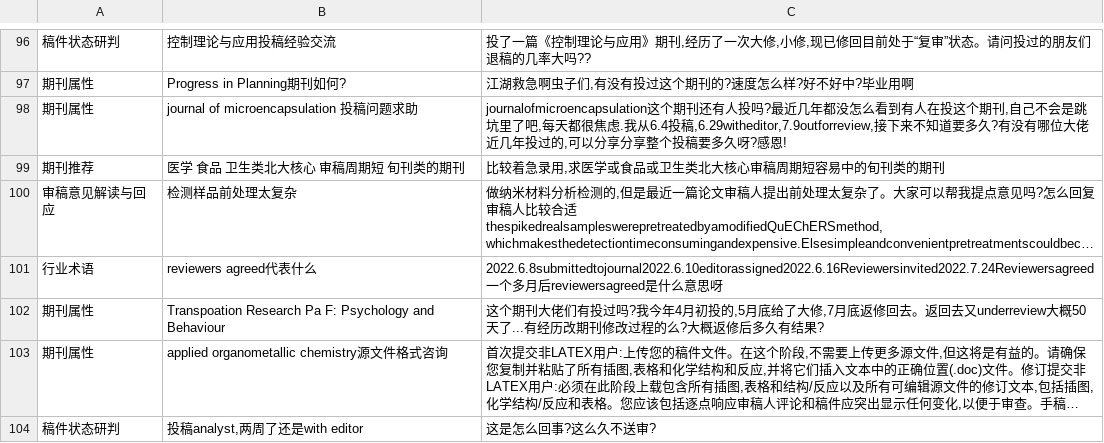
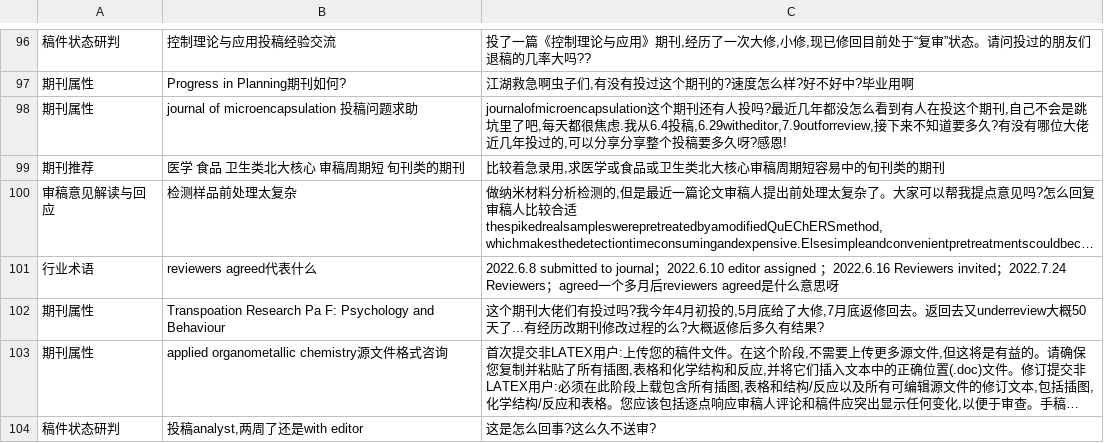
Before and after one commit to thetaaaaa/intention_analyse, a TSV file: xmc/title_desc/test.tsv, drawn as a sheet; only a part is shown, gaps mark what is left out; long unchanged cells end in …; the diff names each change by its address in the sheet, - before the commit and + after, or states it on an @@ line.

```diff
--- a/xmc/title_desc/test.tsv
+++ b/xmc/title_desc/test.tsv
-C101: 2022.6.8submittedtojournal2022.6.10editorassigned2022.6.16Reviewersinvited2022.7.24Reviewersagreed一个多月后reviewersagreed是什…
+C101: 2022.6.8 submitted to journal；2022.6.10 editor assigned ；2022.6.16 Reviewers invited；2022.7.24 Reviewers；agreed一个多月后reviewers agreed是什…
```
Also changed, not shown: xmc/desc/test.tsv, 4 other files.
